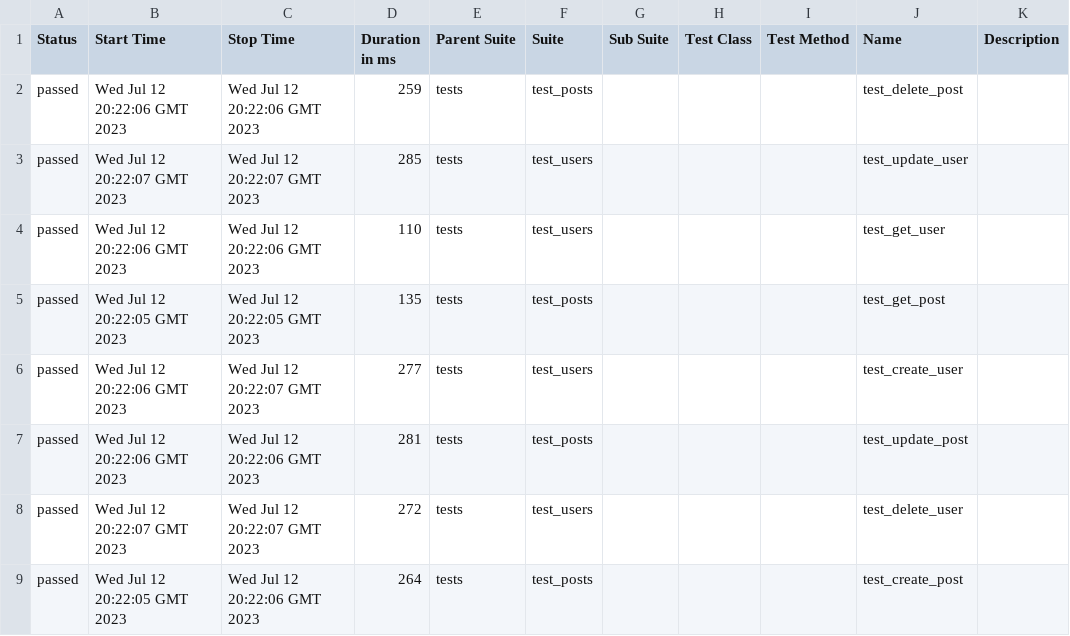
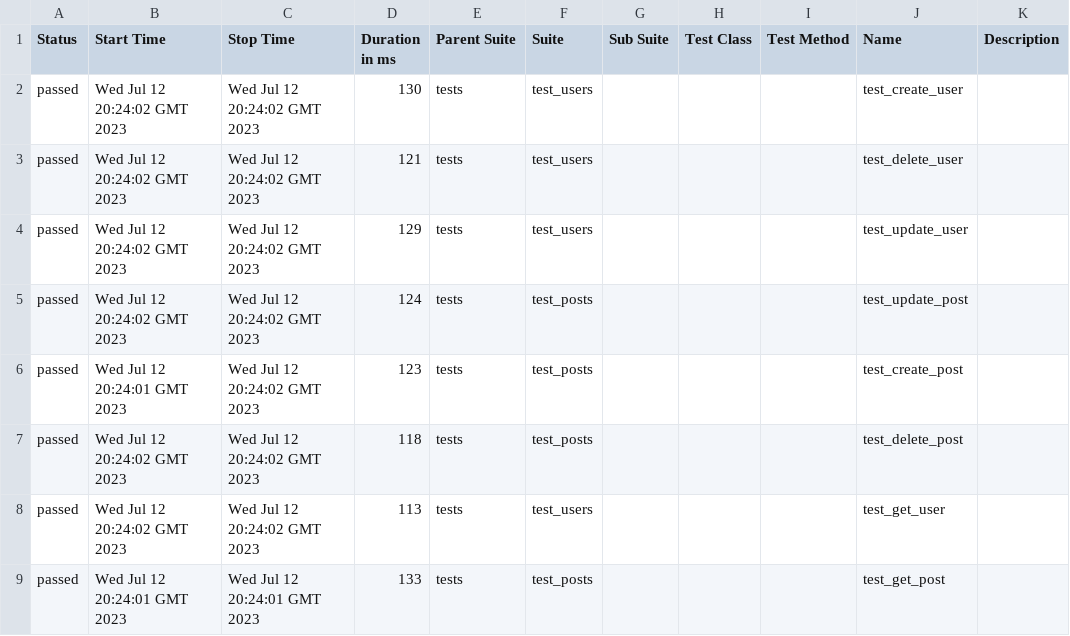
Before and after one commit to Homy/APITAF, a CSV file: 11/data/suites.csv, drawn as a sheet.

```diff
--- a/11/data/suites.csv
+++ b/11/data/suites.csv
@@ -1,9 +1,9 @@
 "Status","Start Time","Stop Time","Duration in ms","Parent Suite","Suite","Sub Suite","Test Class","Test Method","Name","Description"
-"passed","Wed Jul 12 20:22:06 GMT 2023","Wed Jul 12 20:22:06 GMT 2023","259","tests","test_posts","","","","test_delete_post",""
-"passed","Wed Jul 12 20:22:07 GMT 2023","Wed Jul 12 20:22:07 GMT 2023","285","tests","test_users","","","","test_update_user",""
-"passed","Wed Jul 12 20:22:06 GMT 2023","Wed Jul 12 20:22:06 GMT 2023","110","tests","test_users","","","","test_get_user",""
-"passed","Wed Jul 12 20:22:05 GMT 2023","Wed Jul 12 20:22:05 GMT 2023","135","tests","test_posts","","","","test_get_post",""
-"passed","Wed Jul 12 20:22:06 GMT 2023","Wed Jul 12 20:22:07 GMT 2023","277","tests","test_users","","","","test_create_user",""
-"passed","Wed Jul 12 20:22:06 GMT 2023","Wed Jul 12 20:22:06 GMT 2023","281","tests","test_posts","","","","test_update_post",""
-"passed","Wed Jul 12 20:22:07 GMT 2023","Wed Jul 12 20:22:07 GMT 2023","272","tests","test_users","","","","test_delete_user",""
-"passed","Wed Jul 12 20:22:05 GMT 2023","Wed Jul 12 20:22:06 GMT 2023","264","tests","test_posts","","","","test_create_post",""
+"passed","Wed Jul 12 20:24:02 GMT 2023","Wed Jul 12 20:24:02 GMT 2023","130","tests","test_users","","","","test_create_user",""
+"passed","Wed Jul 12 20:24:02 GMT 2023","Wed Jul 12 20:24:02 GMT 2023","121","tests","test_users","","","","test_delete_user",""
+"passed","Wed Jul 12 20:24:02 GMT 2023","Wed Jul 12 20:24:02 GMT 2023","129","tests","test_users","","","","test_update_user",""
+"passed","Wed Jul 12 20:24:02 GMT 2023","Wed Jul 12 20:24:02 GMT 2023","124","tests","test_posts","","","","test_update_post",""
+"passed","Wed Jul 12 20:24:01 GMT 2023","Wed Jul 12 20:24:02 GMT 2023","123","tests","test_posts","","","","test_create_post",""
+"passed","Wed Jul 12 20:24:02 GMT 2023","Wed Jul 12 20:24:02 GMT 2023","118","tests","test_posts","","","","test_delete_post",""
+"passed","Wed Jul 12 20:24:02 GMT 2023","Wed Jul 12 20:24:02 GMT 2023","113","tests","test_users","","","","test_get_user",""
+"passed","Wed Jul 12 20:24:01 GMT 2023","Wed Jul 12 20:24:01 GMT 2023","133","tests","test_posts","","","","test_get_post",""
```
Also changed, not shown: 32 other files.
